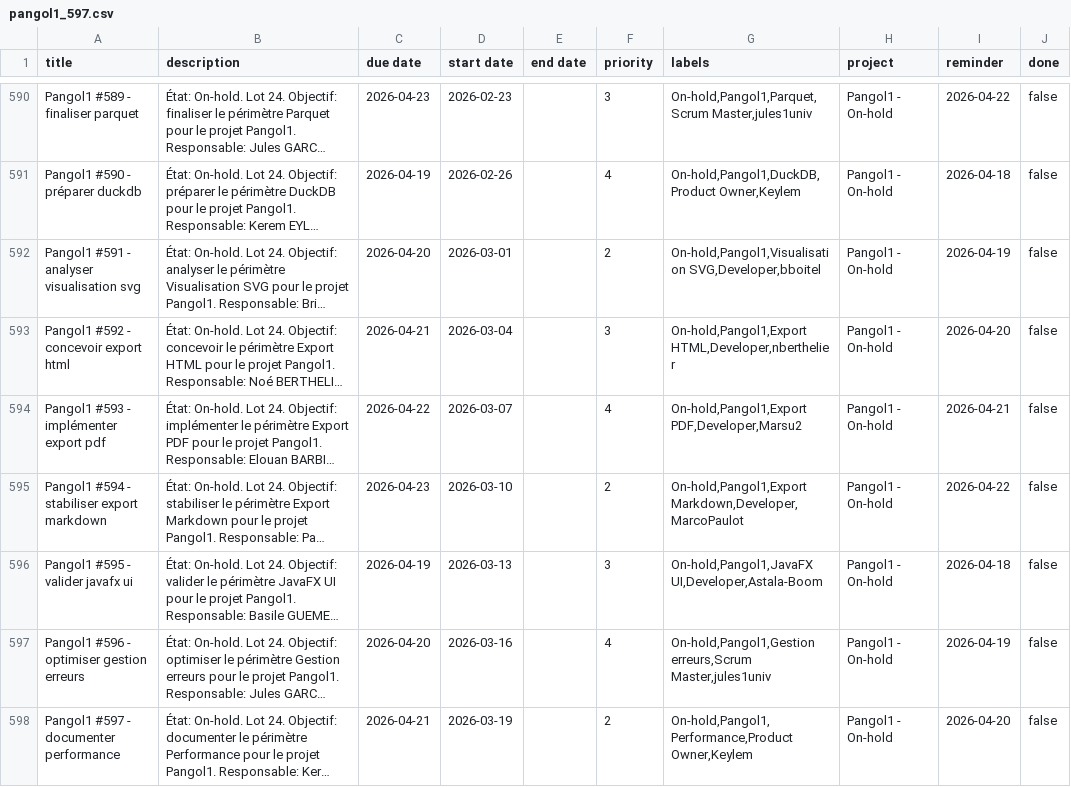
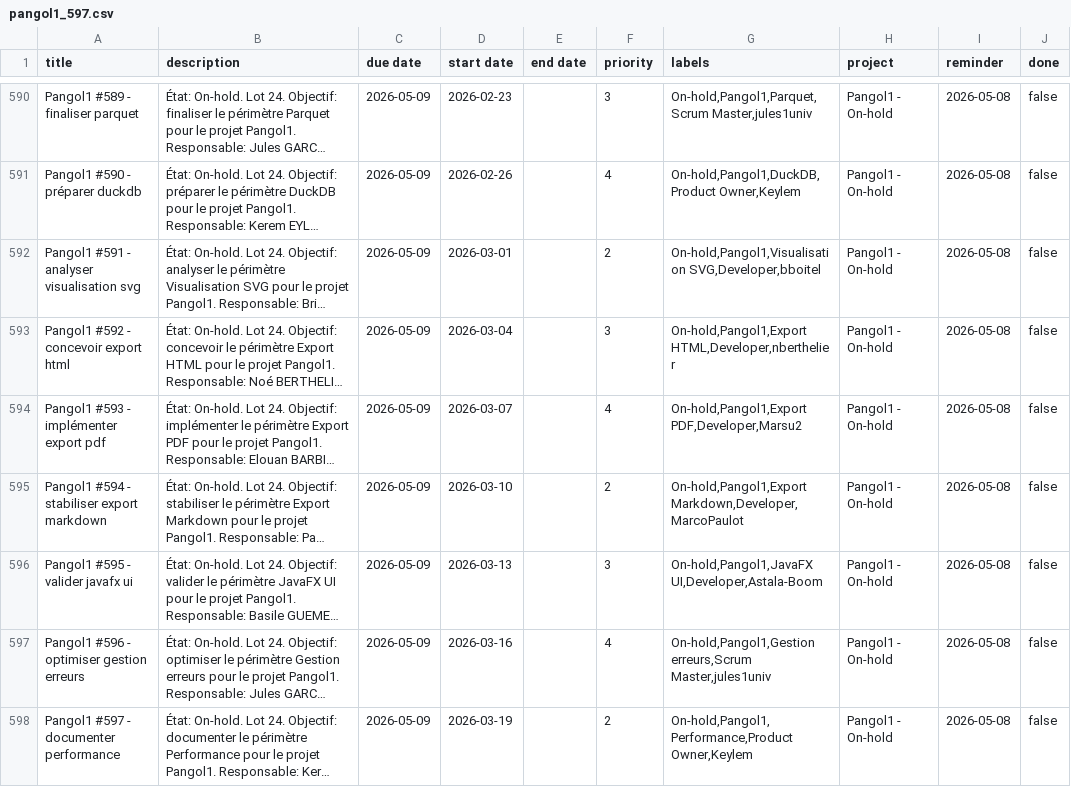
Before and after one commit to Keylem/Pangol1, a CSV file: pangol1_597.csv, drawn as a sheet; only a part is shown, gaps mark what is left out; long unchanged cells end in …; the diff covers the shown part only; the diff names each change by its address in the sheet, - before the commit and + after, or states it on an @@ line.

```diff
--- a/pangol1_597.csv
+++ b/pangol1_597.csv
-C590 (due date): 2026-04-23
+C590 (due date): 2026-05-09
-I590 (reminder): 2026-04-22
+I590 (reminder): 2026-05-08
-C591 (due date): 2026-04-19
+C591 (due date): 2026-05-09
-I591 (reminder): 2026-04-18
+I591 (reminder): 2026-05-08
-C592 (due date): 2026-04-20
+C592 (due date): 2026-05-09
-I592 (reminder): 2026-04-19
+I592 (reminder): 2026-05-08
-C593 (due date): 2026-04-21
+C593 (due date): 2026-05-09
-I593 (reminder): 2026-04-20
+I593 (reminder): 2026-05-08
-C594 (due date): 2026-04-22
+C594 (due date): 2026-05-09
-I594 (reminder): 2026-04-21
+I594 (reminder): 2026-05-08
-C595 (due date): 2026-04-23
+C595 (due date): 2026-05-09
-I595 (reminder): 2026-04-22
+I595 (reminder): 2026-05-08
-C596 (due date): 2026-04-19
+C596 (due date): 2026-05-09
-I596 (reminder): 2026-04-18
+I596 (reminder): 2026-05-08
-C597 (due date): 2026-04-20
+C597 (due date): 2026-05-09
-I597 (reminder): 2026-04-19
+I597 (reminder): 2026-05-08
-C598 (due date): 2026-04-21
+C598 (due date): 2026-05-09
-I598 (reminder): 2026-04-20
+I598 (reminder): 2026-05-08
```
Also changed, not shown: 32 edited cells elsewhere in this file.
